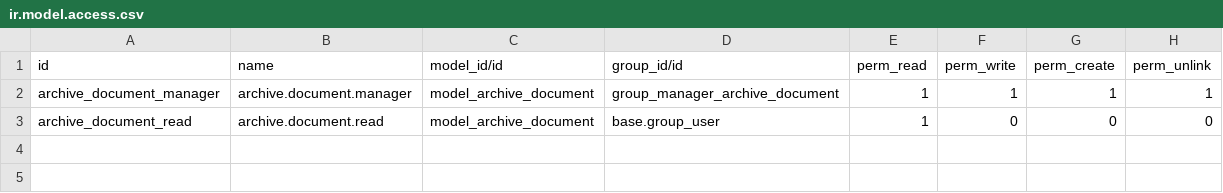
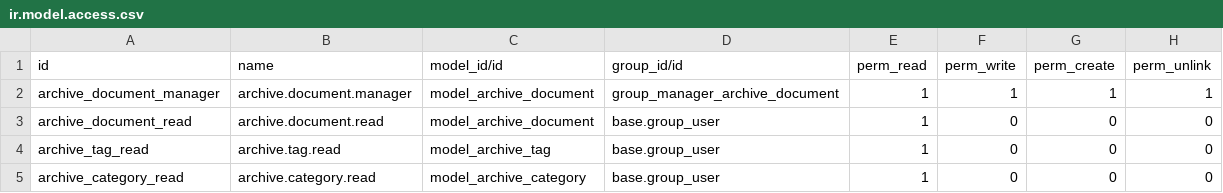
Before and after one commit to omary2674/archive_document, a CSV file: security/ir.model.access.csv, drawn as a sheet; the diff names each change by its address in the sheet, - before the commit and + after, or states it on an @@ line.

Commit message:
Add Security

```diff
--- a/security/ir.model.access.csv
+++ b/security/ir.model.access.csv
+row 4: archive_tag_read | archive.tag.read | model_archive_tag | base.group_user | 1 | 0 | 0 | 0
+row 5: archive_category_read | archive.category.read | model_archive_category | base.group_user | 1 | 0 | 0 | 0
```
Also changed, not shown: 5 other files.
